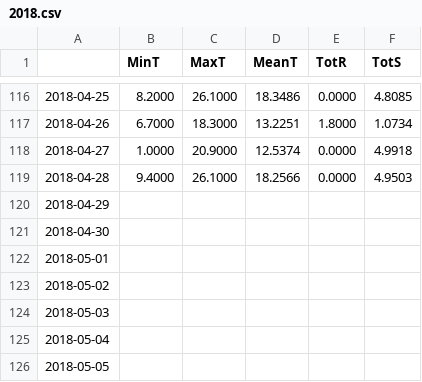
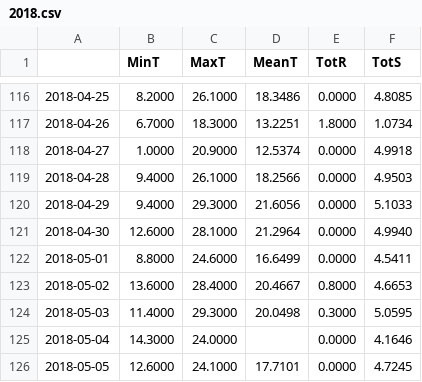
Before and after one commit to hringbauer/wunderground, a CSV file: Data/Summary/2018.csv, drawn as a sheet; only a part is shown, gaps mark what is left out; the diff covers the shown part only.

```diff
--- a/Data/Summary/2018.csv
+++ b/Data/Summary/2018.csv
@@ -119,8 +119,8 @@
 2018-04-28,9.4000,26.1000,18.2566,0.0000,4.9503
-2018-04-29,,,,,
-2018-04-30,,,,,
-2018-05-01,,,,,
-2018-05-02,,,,,
-2018-05-03,,,,,
-2018-05-04,,,,,
-2018-05-05,,,,,
+2018-04-29,9.4000,29.3000,21.6056,0.0000,5.1033
+2018-04-30,12.6000,28.1000,21.2964,0.0000,4.9940
+2018-05-01,8.8000,24.6000,16.6499,0.0000,4.5411
+2018-05-02,13.6000,28.4000,20.4667,0.8000,4.6653
+2018-05-03,11.4000,29.3000,20.0498,0.3000,5.0595
+2018-05-04,14.3000,24.0000,,0.0000,4.1646
+2018-05-05,12.6000,24.1000,17.7101,0.0000,4.7245
```
Also changed, not shown: 5 edited cells elsewhere in this file, 8 other files.
